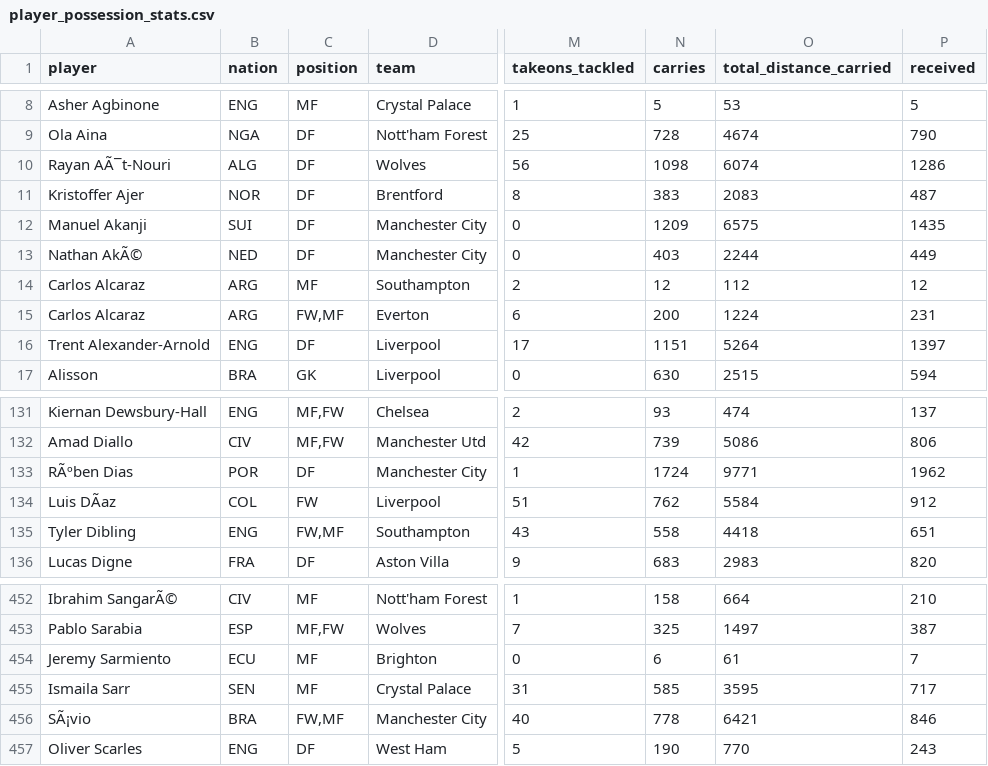
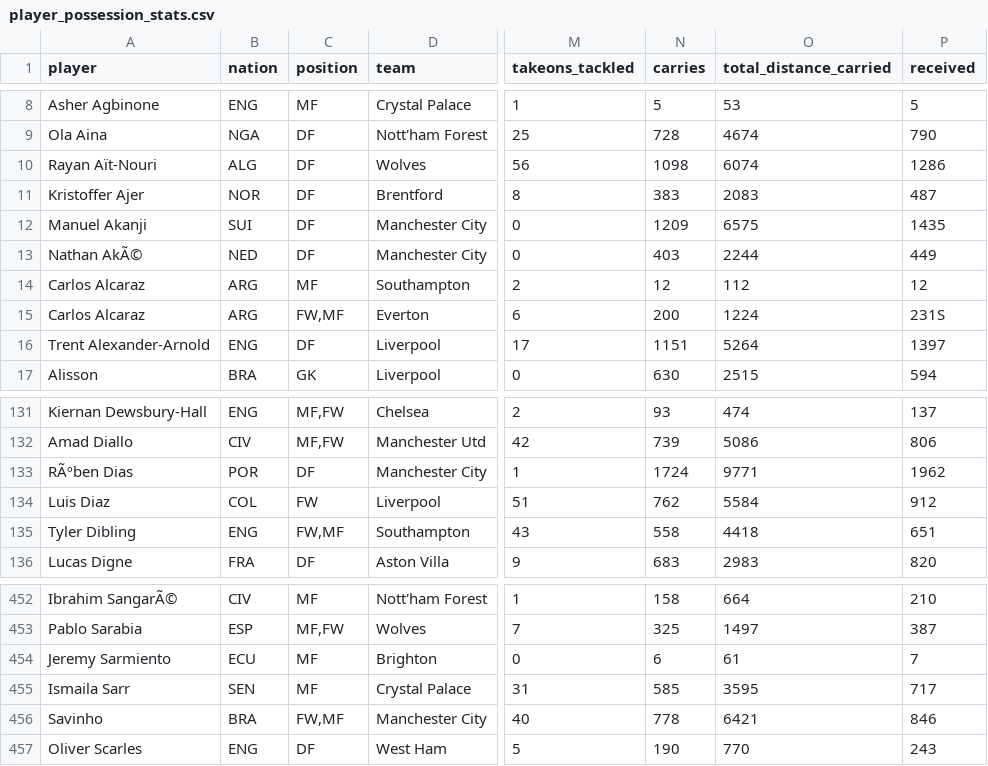
Before and after one commit to KaustubhUpadhy/Premier_League_2024-25, a CSV file: player_possession_stats.csv, drawn as a sheet; only a part is shown, gaps mark what is left out; the diff names each change by its address in the sheet, - before the commit and + after, or states it on an @@ line.

Commit message:
Corrected data handling

```diff
--- a/player_possession_stats.csv
+++ b/player_possession_stats.csv
-A10 (player): Rayan AÃ¯t-Nouri
+A10 (player): Rayan Aït-Nouri
-P15 (received): 231
+P15 (received): 231S
-A134 (player): Luis DÃaz
+A134 (player): Luis Diaz
-A456 (player): SÃ¡vio
+A456 (player): Savinho
```
Also changed, not shown: 1 other file.
